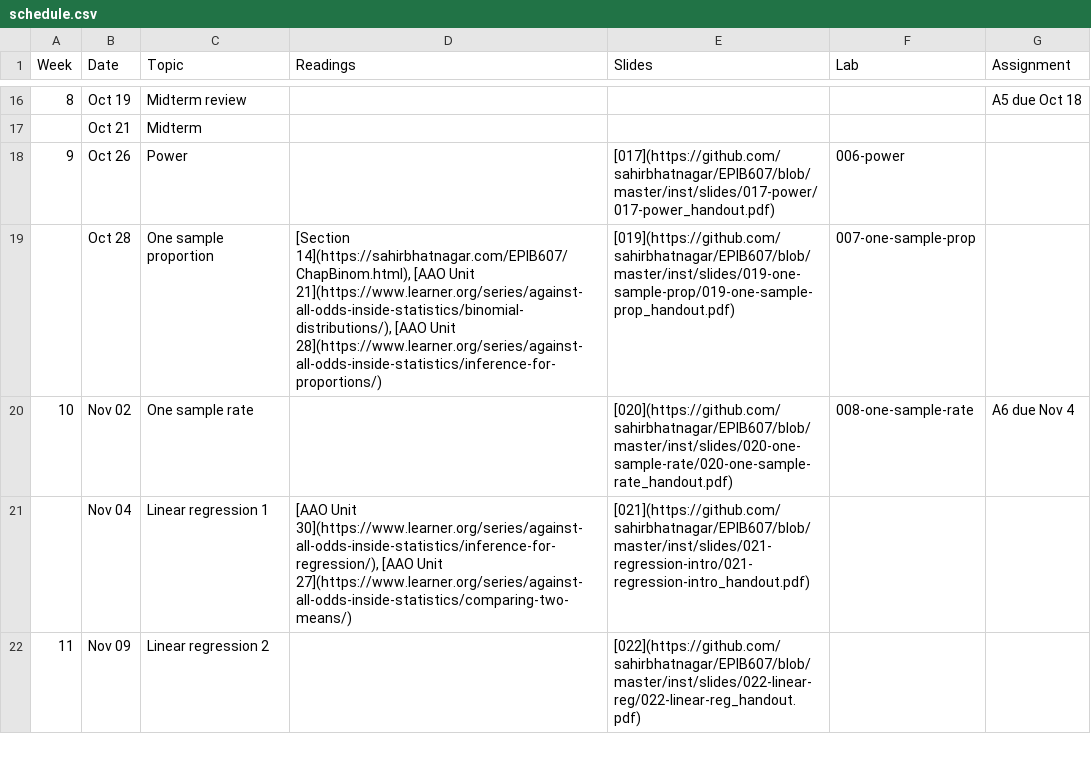
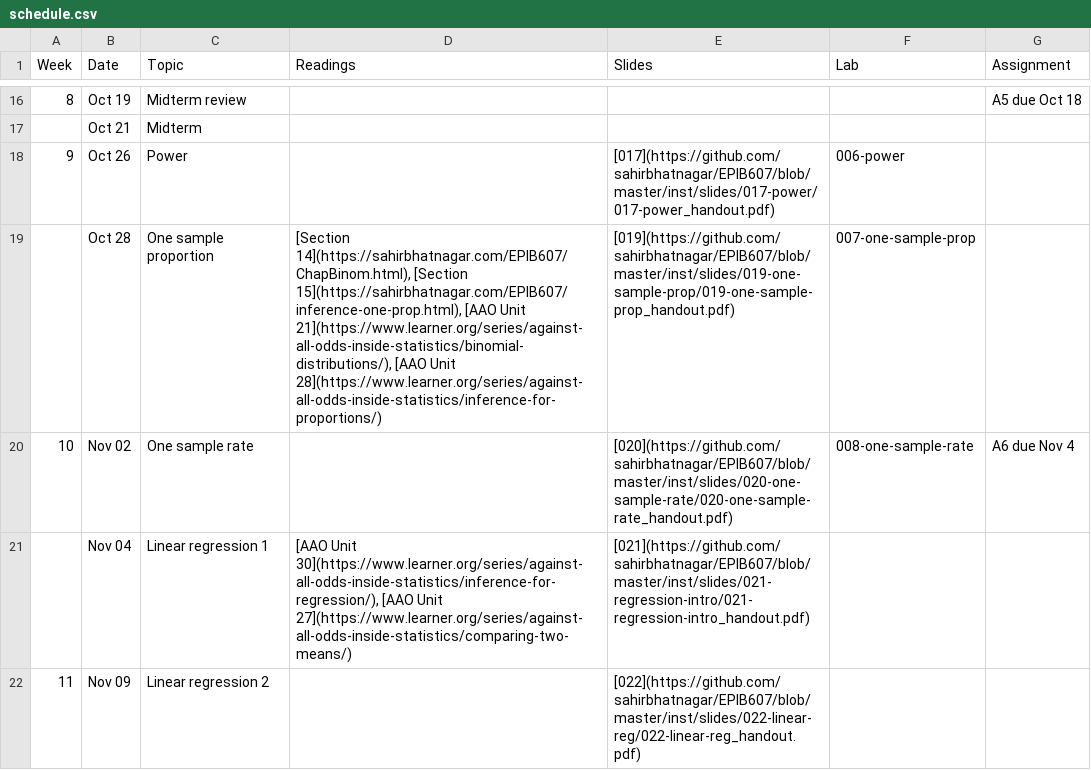
Before and after one commit to sahirbhatnagar/EPIB607, a CSV file: inst/schedule/schedule.csv, drawn as a sheet; only a part is shown, gaps mark what is left out.

Commit message:
1 samp prop chapter

```diff
--- a/inst/schedule/schedule.csv
+++ b/inst/schedule/schedule.csv
@@ -18,3 +18,3 @@ Week,Date,Topic,Readings,Slides,Lab,Assignment
 9,Oct 26,Power,,[017](https://github.com/sahirbhatnagar/EPIB607/blob/master/inst/slides/017-power/017-power_handout.pdf),006-power,
- ,Oct 28,One sample proportion,"[Section 14](https://sahirbhatnagar.com/EPIB607/ChapBinom.html), [AAO Unit 21](https://www.learner.org/series/against-all-odds-inside-statistics/binomial-distributions/), [AAO Unit 28](https://www.learner.org/series/against-all-odds-inside-statistics/inference-for-proportions/)",[019](https://github.com/sahirbhatnagar/EPIB607/blob/master/inst/slides/019-one-sample-prop/019-one-sample-prop_handout.pdf),007-one-sample-prop,
+ ,Oct 28,One sample proportion,"[Section 14](https://sahirbhatnagar.com/EPIB607/ChapBinom.html), [Section 15](https://sahirbhatnagar.com/EPIB607/inference-one-prop.html),  [AAO Unit 21](https://www.learner.org/series/against-all-odds-inside-statistics/binomial-distributions/), [AAO Unit 28](https://www.learner.org/series/against-all-odds-inside-statistics/inference-for-proportions/)",[019](https://github.com/sahirbhatnagar/EPIB607/blob/master/inst/slides/019-one-sample-prop/019-one-sample-prop_handout.pdf),007-one-sample-prop,
 10,Nov 02,One sample rate,,[020](https://github.com/sahirbhatnagar/EPIB607/blob/master/inst/slides/020-one-sample-rate/020-one-sample-rate_handout.pdf),008-one-sample-rate,A6 due Nov 4
```
Also changed, not shown: 5 other files.
